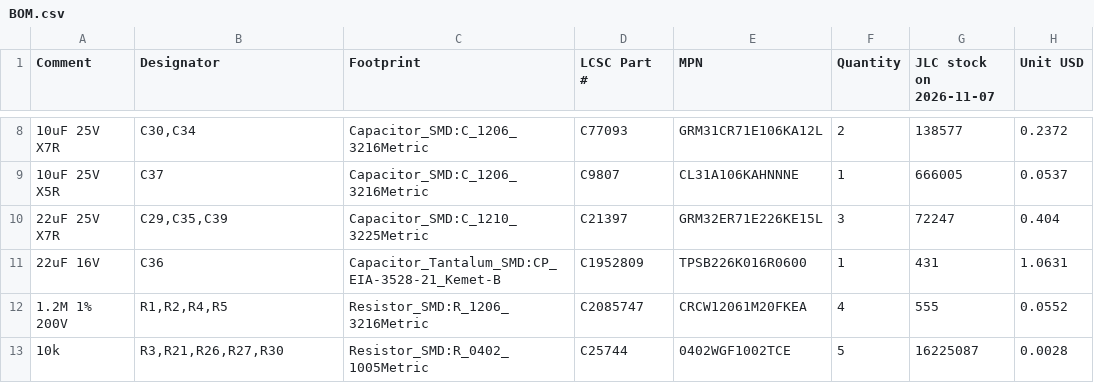
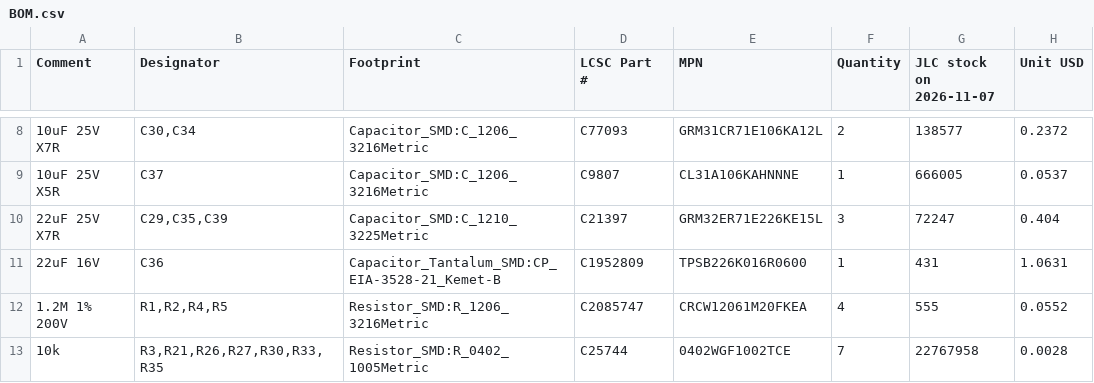
Before and after one commit to MAWoodMain/SigCapHW, a CSV file: BOM.csv, drawn as a sheet; only a part is shown, gaps mark what is left out; the diff covers the shown part only; the diff names each change by its address in the sheet, - before the commit and + after, or states it on an @@ line.

```diff
--- a/BOM.csv
+++ b/BOM.csv
-B13 (Designator): R3,R21,R26,R27,R30
+B13 (Designator): R3,R21,R26,R27,R30,R33,R35
-F13 (Quantity): 5
+F13 (Quantity): 7
-G13 (JLC stock on 2026-11-07): 16225087
+G13 (JLC stock on 2026-11-07): 22767958
```
Also changed, not shown: 2 added rows, 1 removed row and 3 edited cells elsewhere in this file, 5 other files.
